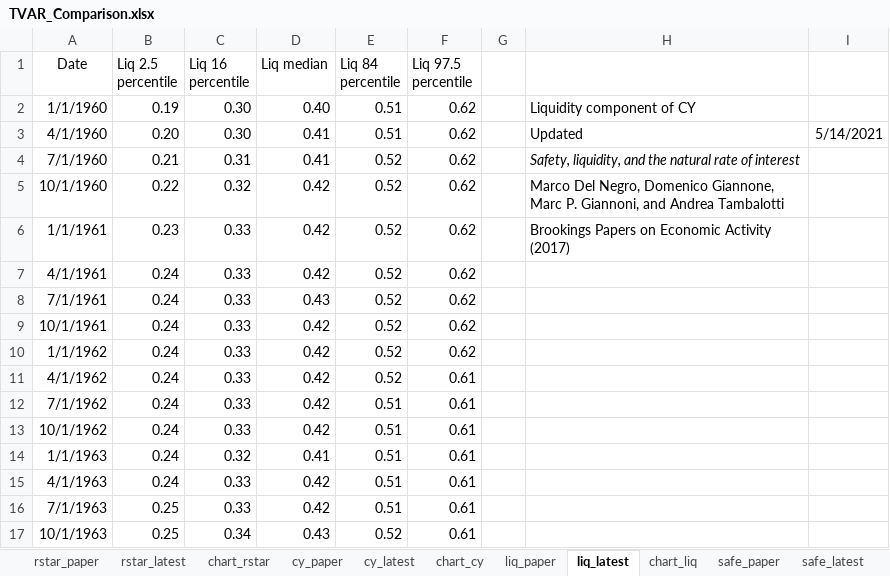
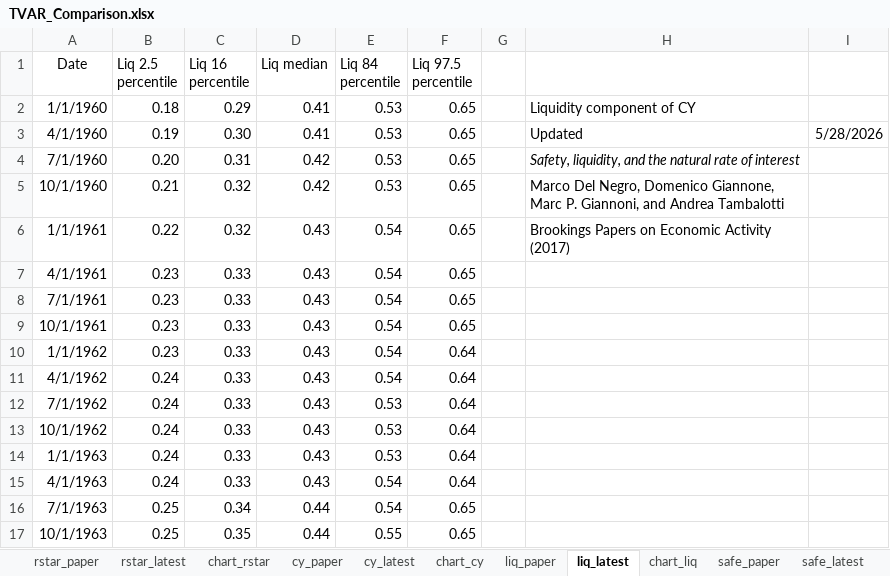
Before and after one commit to FRBNY-DSGE/rstarBrookings2017, an Excel workbook: update/TVAR_Comparison.xlsx, sheet liq_latest, drawn as a sheet; only a part is shown; values as stored, in another font and other column widths than the file's, no borders; the diff covers the shown part only; the diff names each change by its address in the sheet, - before the commit and + after, or states it on an @@ line.

```diff
--- a/update/TVAR_Comparison.xlsx (sheet liq_latest)
+++ b/update/TVAR_Comparison.xlsx (sheet liq_latest)
-B2 (Liq 2.5 percentile): 0.19
+B2 (Liq 2.5 percentile): 0.18
-C2 (Liq 16 percentile): 0.30
+C2 (Liq 16 percentile): 0.29
-D2 (Liq median): 0.40
+D2 (Liq median): 0.41
-E2:E3 (Liq 84 percentile): 0.51
+E2:E3 (Liq 84 percentile): 0.53
-F2:F9 (Liq 97.5 percentile): 0.62
+F2:F9 (Liq 97.5 percentile): 0.65
-B3 (Liq 2.5 percentile): 0.20
+B3 (Liq 2.5 percentile): 0.19
-I3: 5/14/2021
+I3: 5/28/2026
-B4 (Liq 2.5 percentile): 0.21
+B4 (Liq 2.5 percentile): 0.20
-D4 (Liq median): 0.41
+D4 (Liq median): 0.42
-E4:E5 (Liq 84 percentile): 0.52
+E4:E5 (Liq 84 percentile): 0.53
-B5 (Liq 2.5 percentile): 0.22
+B5 (Liq 2.5 percentile): 0.21
-B6 (Liq 2.5 percentile): 0.23
+B6 (Liq 2.5 percentile): 0.22
-C6 (Liq 16 percentile): 0.33
+C6 (Liq 16 percentile): 0.32
-D6:D7 (Liq median): 0.42
+D6:D7 (Liq median): 0.43
-E6:E11 (Liq 84 percentile): 0.52
+E6:E11 (Liq 84 percentile): 0.54
-B7:B10 (Liq 2.5 percentile): 0.24
+B7:B10 (Liq 2.5 percentile): 0.23
-D9:D13 (Liq median): 0.42
+D9:D13 (Liq median): 0.43
-F10 (Liq 97.5 percentile): 0.62
+F10 (Liq 97.5 percentile): 0.64
-F11:F15 (Liq 97.5 percentile): 0.61
+F11:F15 (Liq 97.5 percentile): 0.64
-E12:E14 (Liq 84 percentile): 0.51
+E12:E14 (Liq 84 percentile): 0.53
-C14 (Liq 16 percentile): 0.32
+C14 (Liq 16 percentile): 0.33
-D14 (Liq median): 0.41
+D14 (Liq median): 0.43
-D15 (Liq median): 0.42
+D15 (Liq median): 0.43
-E15:E16 (Liq 84 percentile): 0.51
+E15:E16 (Liq 84 percentile): 0.54
-C16 (Liq 16 percentile): 0.33
+C16 (Liq 16 percentile): 0.34
-D16 (Liq median): 0.42
+D16 (Liq median): 0.44
-F16:F17 (Liq 97.5 percentile): 0.61
+F16:F17 (Liq 97.5 percentile): 0.65
-C17 (Liq 16 percentile): 0.34
+C17 (Liq 16 percentile): 0.35
-D17 (Liq median): 0.43
+D17 (Liq median): 0.44
-E17 (Liq 84 percentile): 0.52
+E17 (Liq 84 percentile): 0.55
```
Also changed, not shown: 19 added rows and 1084 edited cells elsewhere in this sheet, sheet safe_latest, sheet rstar_latest, sheet cy_latest, charts or pictures, 1 other file.
